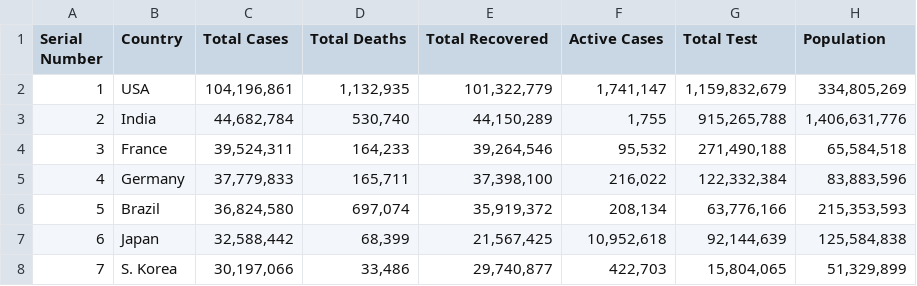
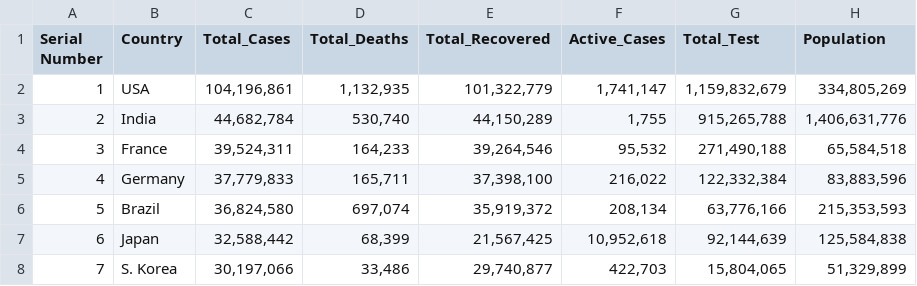
Before and after one commit to jenitalusianalukmawati/datasett, a CSV file: covid_worldwide.csv, drawn as a sheet; only a part is shown.

Commit message:
Update covid_worldwide.csv

```diff
--- a/covid_worldwide.csv
+++ b/covid_worldwide.csv
@@ -1,2 +1,2 @@
-Serial Number,Country,Total Cases,Total Deaths,Total Recovered,Active Cases,Total Test,Population
+Serial Number,Country,Total_Cases,Total_Deaths,Total_Recovered,Active_Cases,Total_Test,Population
 1,USA,"104,196,861","1,132,935","101,322,779","1,741,147","1,159,832,679","334,805,269"
```
